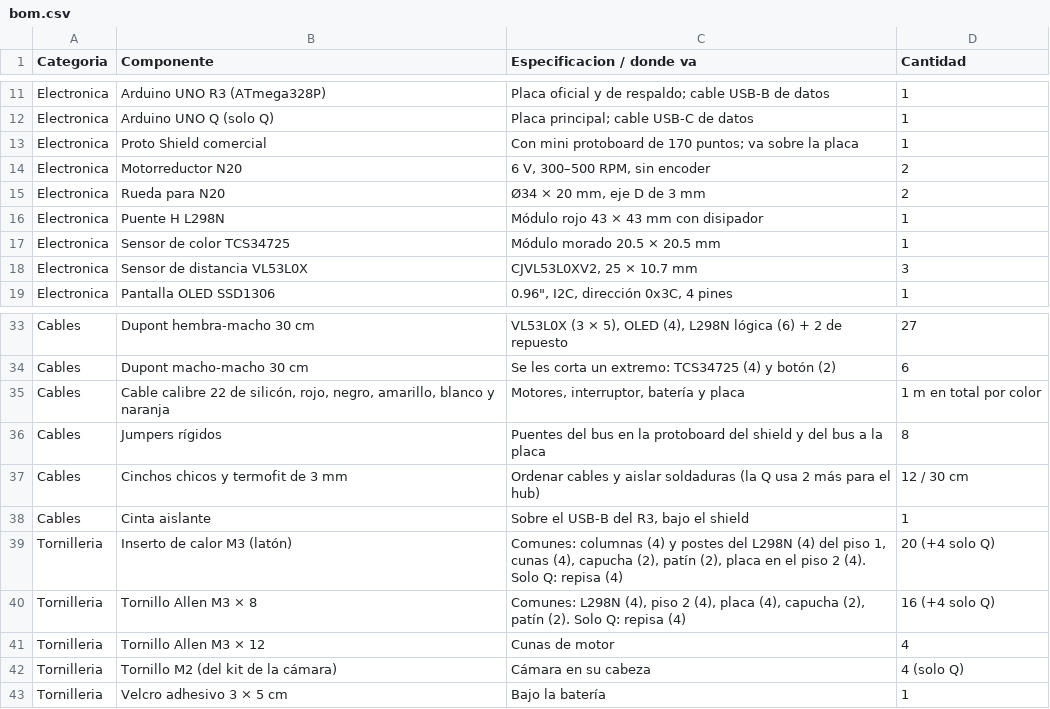
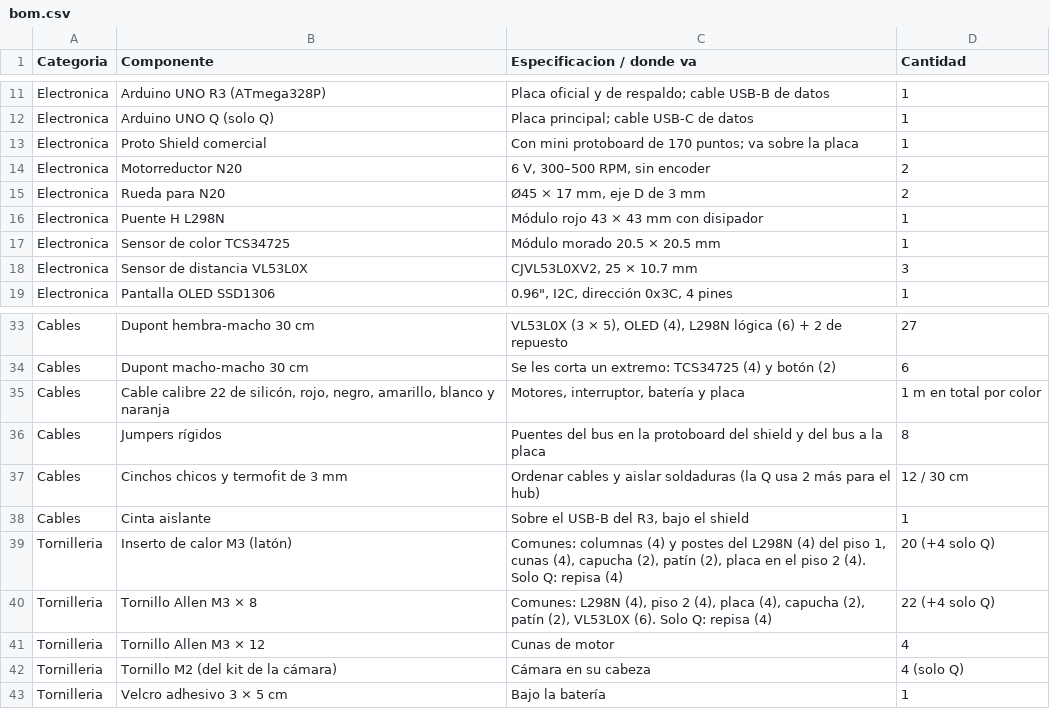
Before and after one commit to Happenedspice17/sumo-v-ia, a CSV file: docs/bom.csv, drawn as a sheet; only a part is shown, gaps mark what is left out.

```diff
--- a/docs/bom.csv
+++ b/docs/bom.csv
@@ -14,3 +14,3 @@ Electronica,Proto Shield comercial,Con mini protoboard de 170 puntos; va sobre l
 Electronica,Motorreductor N20,"6 V, 300–500 RPM, sin encoder",2
-Electronica,Rueda para N20,"Ø34 × 20 mm, eje D de 3 mm",2
+Electronica,Rueda para N20,"Ø45 × 17 mm, eje D de 3 mm",2
 Electronica,Puente H L298N,Módulo rojo 43 × 43 mm con disipador,1
@@ -39,3 +39,3 @@ Cables,Cinta aislante,"Sobre el USB-B del R3, bajo el shield",1
 Tornilleria,Inserto de calor M3 (latón),"Comunes: columnas (4) y postes del L298N (4) del piso 1, cunas (4), capucha (2), patín (2), placa en el piso 2 (4). Solo Q: repisa (4)",20 (+4 solo Q)
-Tornilleria,Tornillo Allen M3 × 8,"Comunes: L298N (4), piso 2 (4), placa (4), capucha (2), patín (2). Solo Q: repisa (4)",16 (+4 solo Q)
+Tornilleria,Tornillo Allen M3 × 8,"Comunes: L298N (4), piso 2 (4), placa (4), capucha (2), patín (2), VL53L0X (6). Solo Q: repisa (4)",22 (+4 solo Q)
 Tornilleria,Tornillo Allen M3 × 12,Cunas de motor,4
```
Also changed, not shown: docs/cables.csv, 34 other files.
